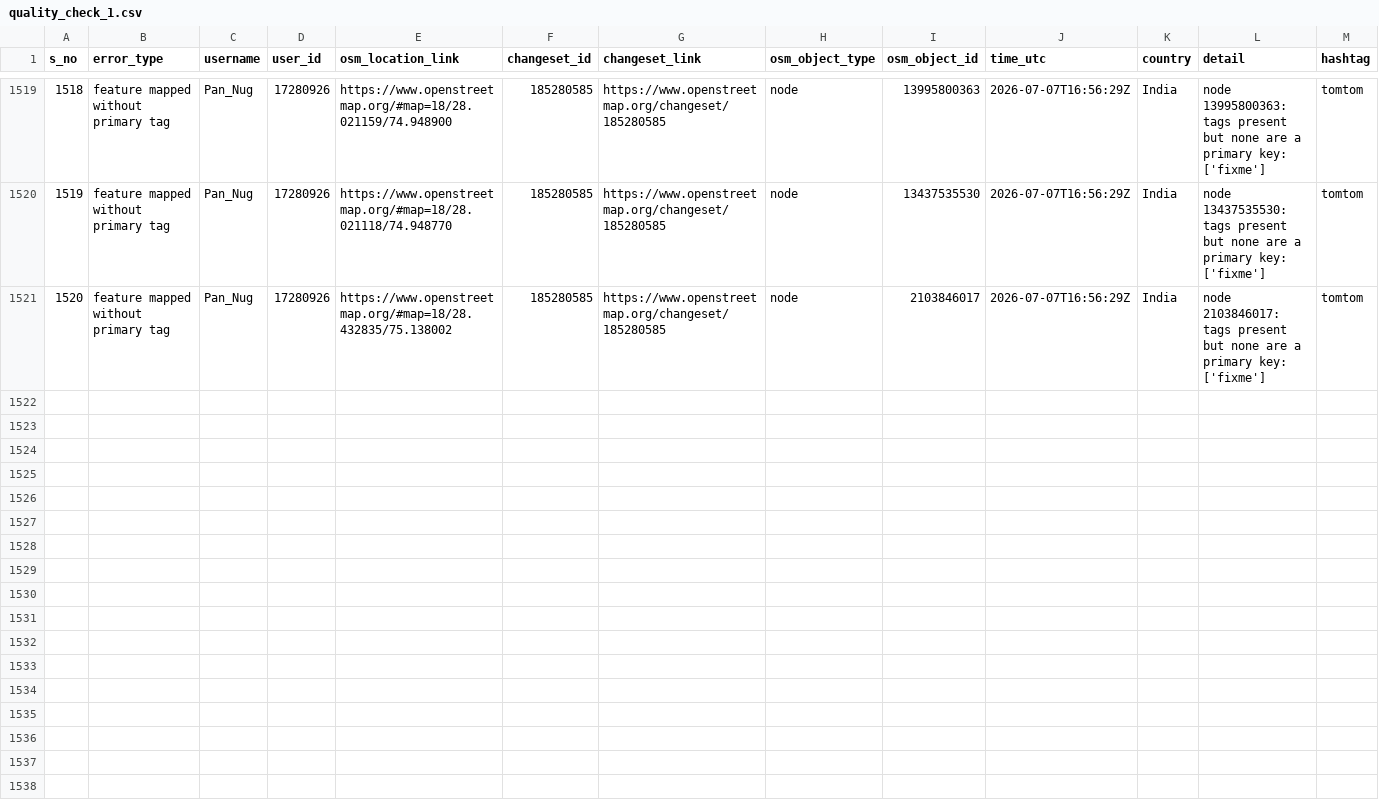
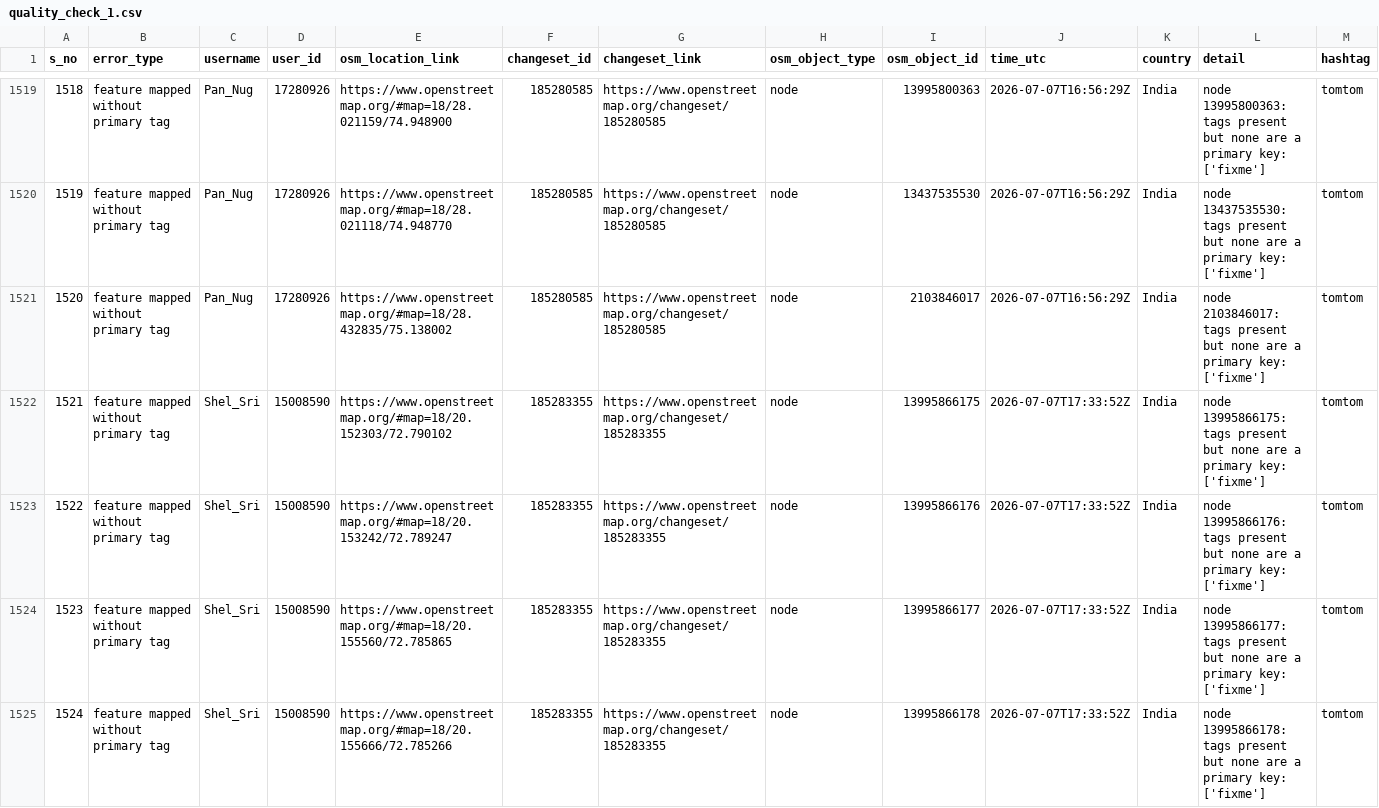
Before and after one commit to KingVik-Planet/OSM_QC_tomtom, a CSV file: data/quality_check_1.csv, drawn as a sheet; only a part is shown, gaps mark what is left out; the diff covers the shown part only.

```diff
--- a/data/quality_check_1.csv
+++ b/data/quality_check_1.csv
@@ -1521 +1521,5 @@ s_no,error_type,username,user_id,osm_location_link,changeset_id,changeset_link,o
 1520,feature mapped without primary tag,Pan_Nug,17280926,https://www.openstreetmap.org/#map=18/28.432835/75.138002,185280585,https://www.openstreetmap.org/changeset/185280585,node,2103846017,2026-07-07T16:56:29Z,India,node 2103846017: tags present but none are a primary key: ['fixme'],tomtom
+1521,feature mapped without primary tag,Shel_Sri,15008590,https://www.openstreetmap.org/#map=18/20.152303/72.790102,185283355,https://www.openstreetmap.org/changeset/185283355,node,13995866175,2026-07-07T17:33:52Z,India,node 13995866175: tags present but none are a primary key: ['fixme'],tomtom
+1522,feature mapped without primary tag,Shel_Sri,15008590,https://www.openstreetmap.org/#map=18/20.153242/72.789247,185283355,https://www.openstreetmap.org/changeset/185283355,node,13995866176,2026-07-07T17:33:52Z,India,node 13995866176: tags present but none are a primary key: ['fixme'],tomtom
+1523,feature mapped without primary tag,Shel_Sri,15008590,https://www.openstreetmap.org/#map=18/20.155560/72.785865,185283355,https://www.openstreetmap.org/changeset/185283355,node,13995866177,2026-07-07T17:33:52Z,India,node 13995866177: tags present but none are a primary key: ['fixme'],tomtom
+1524,feature mapped without primary tag,Shel_Sri,15008590,https://www.openstreetmap.org/#map=18/20.155666/72.785266,185283355,https://www.openstreetmap.org/changeset/185283355,node,13995866178,2026-07-07T17:33:52Z,India,node 13995866178: tags present but none are a primary key: ['fixme'],tomtom
```
Also changed, not shown: 4 added rows elsewhere in this file, 3 other files.
